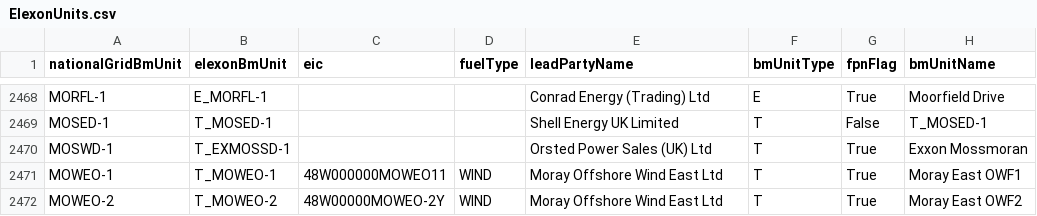
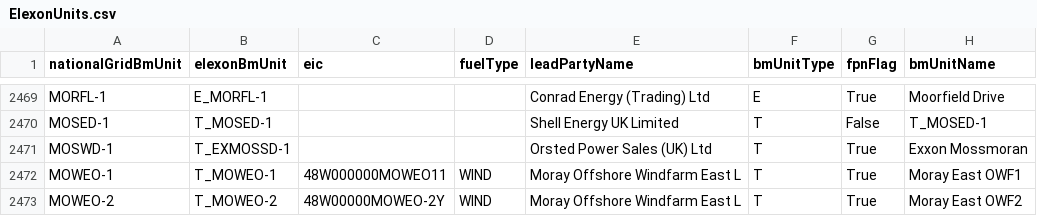
Before and after one commit to e-zaline/power-plant-explorer, a CSV file: data/unit list/elexon/ElexonUnits.csv, drawn as a sheet; only a part is shown, gaps mark what is left out; addresses are those after the commit; the diff covers the shown part only; the diff names each change by its address in the sheet, - before the commit and + after, or states it on an @@ line.

```diff
--- a/data/unit list/elexon/ElexonUnits.csv
+++ b/data/unit list/elexon/ElexonUnits.csv
-E2472:E2473 (leadPartyName): Moray Offshore Wind East Ltd
+E2472:E2473 (leadPartyName): Moray Offshore Windfarm East L
```
Also changed, not shown: 1 added row and 91 edited cells elsewhere in this file, 3 other files.
